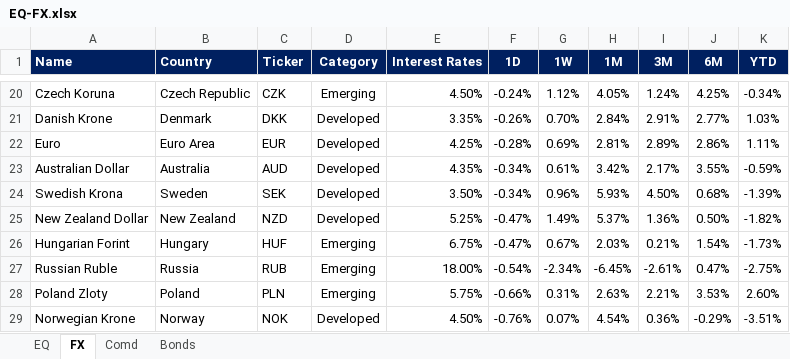
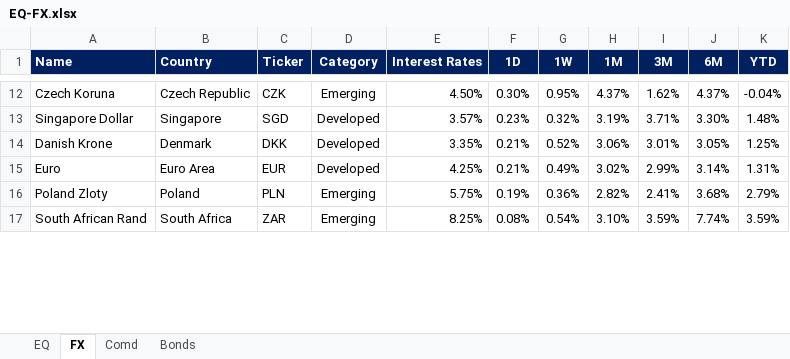
Before and after one commit to firstglobal123/fg-app, an Excel workbook: EQ-FX.xlsx, sheet FX, drawn as a sheet; only a part is shown, gaps mark what is left out; values as stored, in another font and other column widths than the file's, no borders; conditional formats not drawn; removed rows and columns are numbered as before the commit, all else as after; the diff covers the shown part only; the diff names each change by its address in the sheet, - before the commit and + after, or states it on an @@ line.

```diff
--- a/EQ-FX.xlsx (sheet FX)
+++ b/EQ-FX.xlsx (sheet FX)
-F12 (1D): -0.24%
+F12 (1D): 0.30%
-G12 (1W): 1.12%
+G12 (1W): 0.95%
-H12 (1M): 4.05%
+H12 (1M): 4.37%
-I12 (3M): 1.24%
+I12 (3M): 1.62%
-J12 (6M): 4.25%
+J12 (6M): 4.37%
-K12 (YTD): -0.34%
+K12 (YTD): -0.04%
+row 13: Singapore Dollar | Singapore | SGD | Developed | 3.57% | 0.23% | 0.32% | 3.19% | 3.71% | 3.30% | 1.48%
-F14 (1D): -0.26%
+F14 (1D): 0.21%
-G14 (1W): 0.70%
+G14 (1W): 0.52%
-H14 (1M): 2.84%
+H14 (1M): 3.06%
-I14 (3M): 2.91%
+I14 (3M): 3.01%
-J14 (6M): 2.77%
+J14 (6M): 3.05%
-K14 (YTD): 1.03%
+K14 (YTD): 1.25%
-F15 (1D): -0.28%
+F15 (1D): 0.21%
-G15 (1W): 0.69%
+G15 (1W): 0.49%
-H15 (1M): 2.81%
+H15 (1M): 3.02%
-I15 (3M): 2.89%
+I15 (3M): 2.99%
-J15 (6M): 2.86%
+J15 (6M): 3.14%
-K15 (YTD): 1.11%
+K15 (YTD): 1.31%
-row 23: Australian Dollar | Australia | AUD | Developed | 4.35% | -0.34% | 0.61% | 3.42% | 2.17% | 3.55% | -0.59%
-row 24: Swedish Krona | Sweden | SEK | Developed | 3.50% | -0.34% | 0.96% | 5.93% | 4.50% | 0.68% | -1.39%
-row 25: New Zealand Dollar | New Zealand | NZD | Developed | 5.25% | -0.47% | 1.49% | 5.37% | 1.36% | 0.50% | -1.82%
-row 26: Hungarian Forint | Hungary | HUF | Emerging | 6.75% | -0.47% | 0.67% | 2.03% | 0.21% | 1.54% | -1.73%
-row 27: Russian Ruble | Russia | RUB | Emerging | 18.00% | -0.54% | -2.34% | -6.45% | -2.61% | 0.47% | -2.75%
-F16 (1D): -0.66%
+F16 (1D): 0.19%
-G16 (1W): 0.31%
+G16 (1W): 0.36%
-H16 (1M): 2.63%
+H16 (1M): 2.82%
-I16 (3M): 2.21%
+I16 (3M): 2.41%
-J16 (6M): 3.53%
+J16 (6M): 3.68%
-K16 (YTD): 2.60%
+K16 (YTD): 2.79%
-row 29: Norwegian Krone | Norway | NOK | Developed | 4.50% | -0.76% | 0.07% | 4.54% | 0.36% | -0.29% | -3.51%
+row 17: South African Rand | South Africa | ZAR | Emerging | 8.25% | 0.08% | 0.54% | 3.10% | 3.59% | 7.74% | 3.59%
```
Also changed, not shown: 20 added rows, 16 removed rows and 18 edited cells elsewhere in this sheet, sheet EQ, sheet Comd, sheet Bonds, formulas that keep their value, GEQETF_N.xlsx, GFI_N.xlsx, 2 other files.
